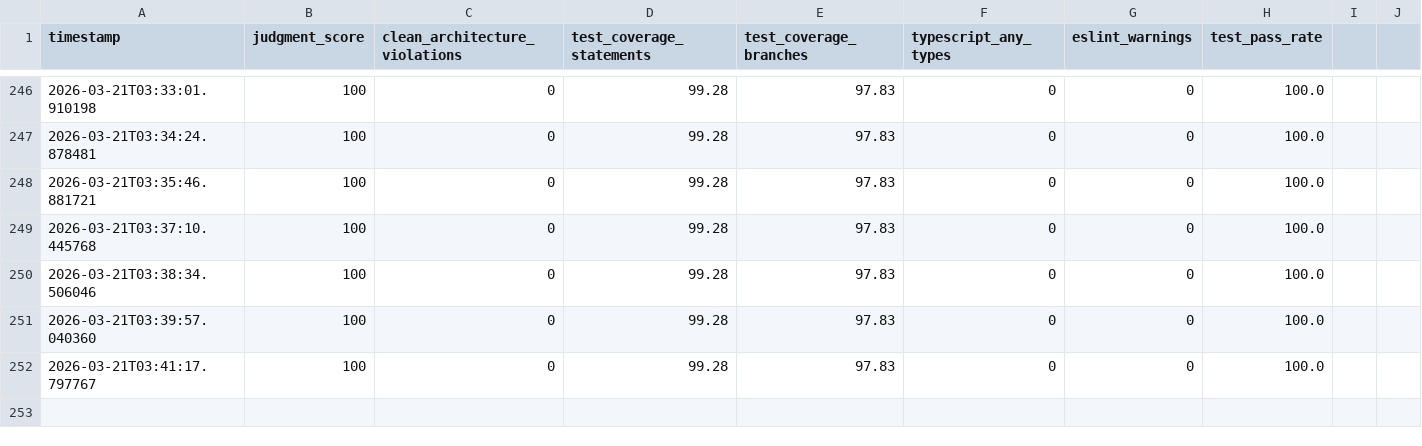
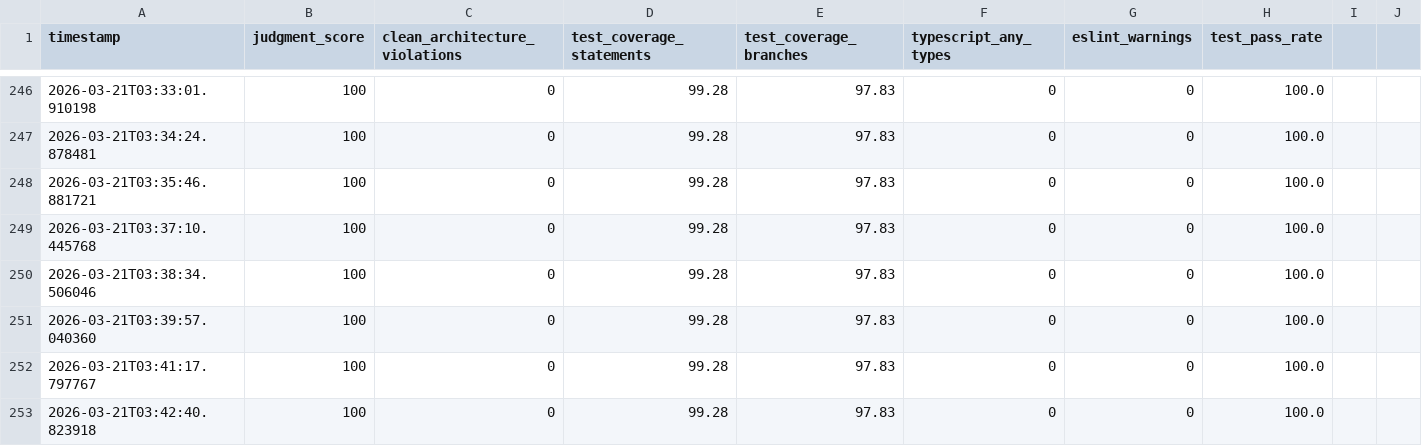
Before and after one commit to nobu007/yka_ikiiki_record, a CSV file: data/judgment_metrics.csv, drawn as a sheet; only a part is shown, gaps mark what is left out.

Commit message:
metrics: record judgment score 100/100 for 2026-03-20T18:43:55

```diff
--- a/data/judgment_metrics.csv
+++ b/data/judgment_metrics.csv
@@ -252 +252,2 @@ timestamp,judgment_score,clean_architecture_violations,test_coverage_statements,
 2026-03-21T03:41:17.797767,100,0,99.28,97.83,0,0,100.0
+2026-03-21T03:42:40.823918,100,0,99.28,97.83,0,0,100.0
```
